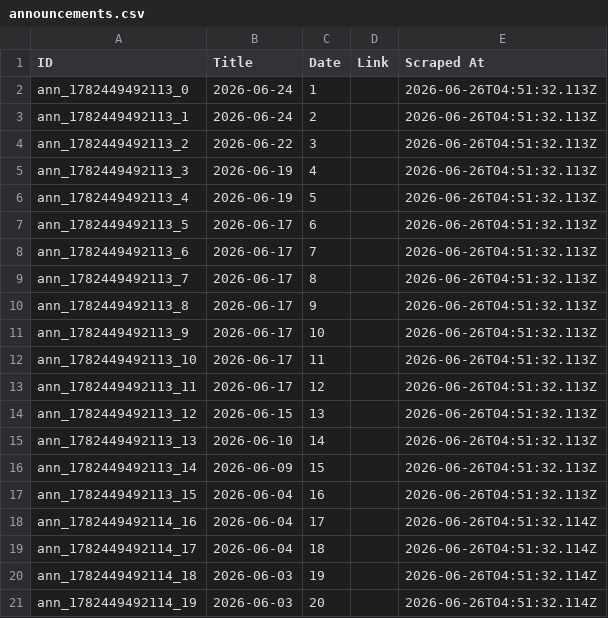
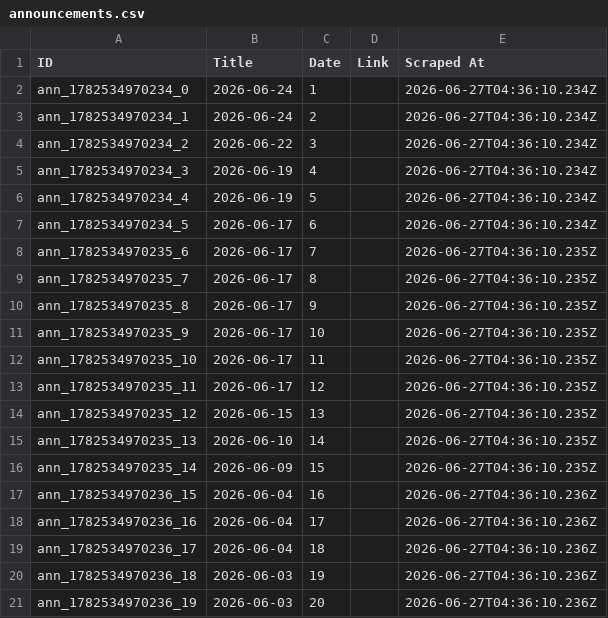
Before and after one commit to prometheus5863/form-g-aarsh, a CSV file: data/announcements.csv, drawn as a sheet.

```diff
--- a/data/announcements.csv
+++ b/data/announcements.csv
@@ -1,21 +1,21 @@
 ID,Title,Date,Link,Scraped At
-ann_1782449492113_0,2026-06-24,1,,2026-06-26T04:51:32.113Z
-ann_1782449492113_1,2026-06-24,2,,2026-06-26T04:51:32.113Z
-ann_1782449492113_2,2026-06-22,3,,2026-06-26T04:51:32.113Z
-ann_1782449492113_3,2026-06-19,4,,2026-06-26T04:51:32.113Z
-ann_1782449492113_4,2026-06-19,5,,2026-06-26T04:51:32.113Z
-ann_1782449492113_5,2026-06-17,6,,2026-06-26T04:51:32.113Z
-ann_1782449492113_6,2026-06-17,7,,2026-06-26T04:51:32.113Z
-ann_1782449492113_7,2026-06-17,8,,2026-06-26T04:51:32.113Z
-ann_1782449492113_8,2026-06-17,9,,2026-06-26T04:51:32.113Z
-ann_1782449492113_9,2026-06-17,10,,2026-06-26T04:51:32.113Z
-ann_1782449492113_10,2026-06-17,11,,2026-06-26T04:51:32.113Z
-ann_1782449492113_11,2026-06-17,12,,2026-06-26T04:51:32.113Z
-ann_1782449492113_12,2026-06-15,13,,2026-06-26T04:51:32.113Z
-ann_1782449492113_13,2026-06-10,14,,2026-06-26T04:51:32.113Z
-ann_1782449492113_14,2026-06-09,15,,2026-06-26T04:51:32.113Z
-ann_1782449492113_15,2026-06-04,16,,2026-06-26T04:51:32.113Z
-ann_1782449492114_16,2026-06-04,17,,2026-06-26T04:51:32.114Z
-ann_1782449492114_17,2026-06-04,18,,2026-06-26T04:51:32.114Z
-ann_1782449492114_18,2026-06-03,19,,2026-06-26T04:51:32.114Z
-ann_1782449492114_19,2026-06-03,20,,2026-06-26T04:51:32.114Z
+ann_1782534970234_0,2026-06-24,1,,2026-06-27T04:36:10.234Z
+ann_1782534970234_1,2026-06-24,2,,2026-06-27T04:36:10.234Z
+ann_1782534970234_2,2026-06-22,3,,2026-06-27T04:36:10.234Z
+ann_1782534970234_3,2026-06-19,4,,2026-06-27T04:36:10.234Z
+ann_1782534970234_4,2026-06-19,5,,2026-06-27T04:36:10.234Z
+ann_1782534970234_5,2026-06-17,6,,2026-06-27T04:36:10.234Z
+ann_1782534970235_6,2026-06-17,7,,2026-06-27T04:36:10.235Z
+ann_1782534970235_7,2026-06-17,8,,2026-06-27T04:36:10.235Z
+ann_1782534970235_8,2026-06-17,9,,2026-06-27T04:36:10.235Z
+ann_1782534970235_9,2026-06-17,10,,2026-06-27T04:36:10.235Z
+ann_1782534970235_10,2026-06-17,11,,2026-06-27T04:36:10.235Z
+ann_1782534970235_11,2026-06-17,12,,2026-06-27T04:36:10.235Z
+ann_1782534970235_12,2026-06-15,13,,2026-06-27T04:36:10.235Z
+ann_1782534970235_13,2026-06-10,14,,2026-06-27T04:36:10.235Z
+ann_1782534970235_14,2026-06-09,15,,2026-06-27T04:36:10.235Z
+ann_1782534970236_15,2026-06-04,16,,2026-06-27T04:36:10.236Z
+ann_1782534970236_16,2026-06-04,17,,2026-06-27T04:36:10.236Z
+ann_1782534970236_17,2026-06-04,18,,2026-06-27T04:36:10.236Z
+ann_1782534970236_18,2026-06-03,19,,2026-06-27T04:36:10.236Z
+ann_1782534970236_19,2026-06-03,20,,2026-06-27T04:36:10.236Z
```
Also changed, not shown: data/assignments.csv, data/public_announcements.csv.
